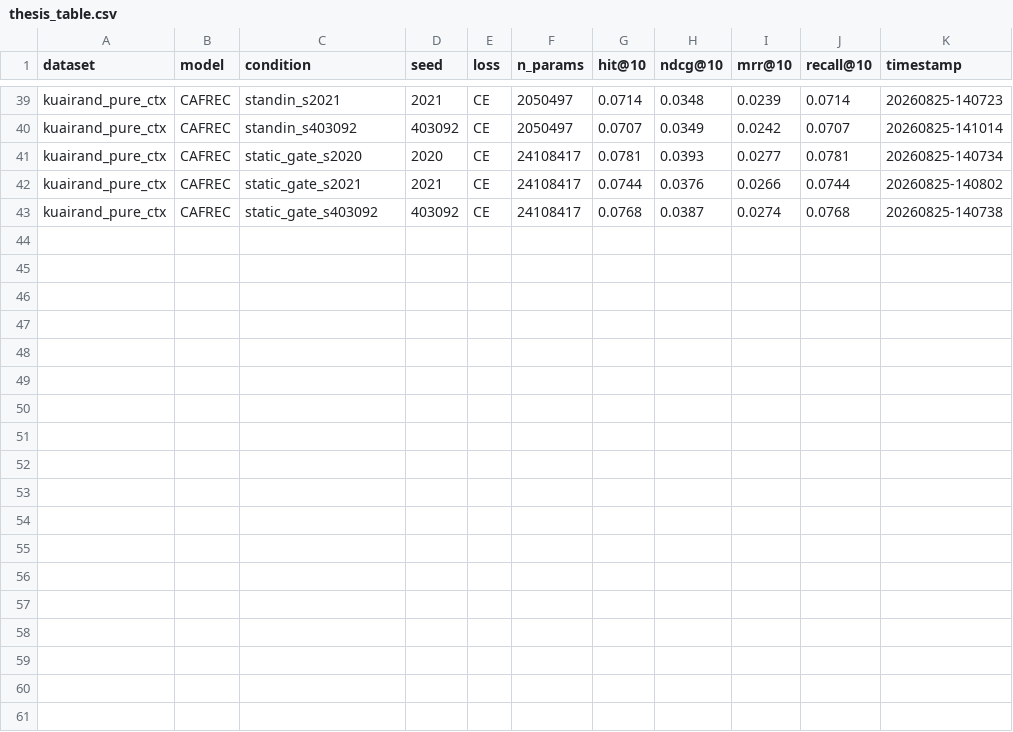
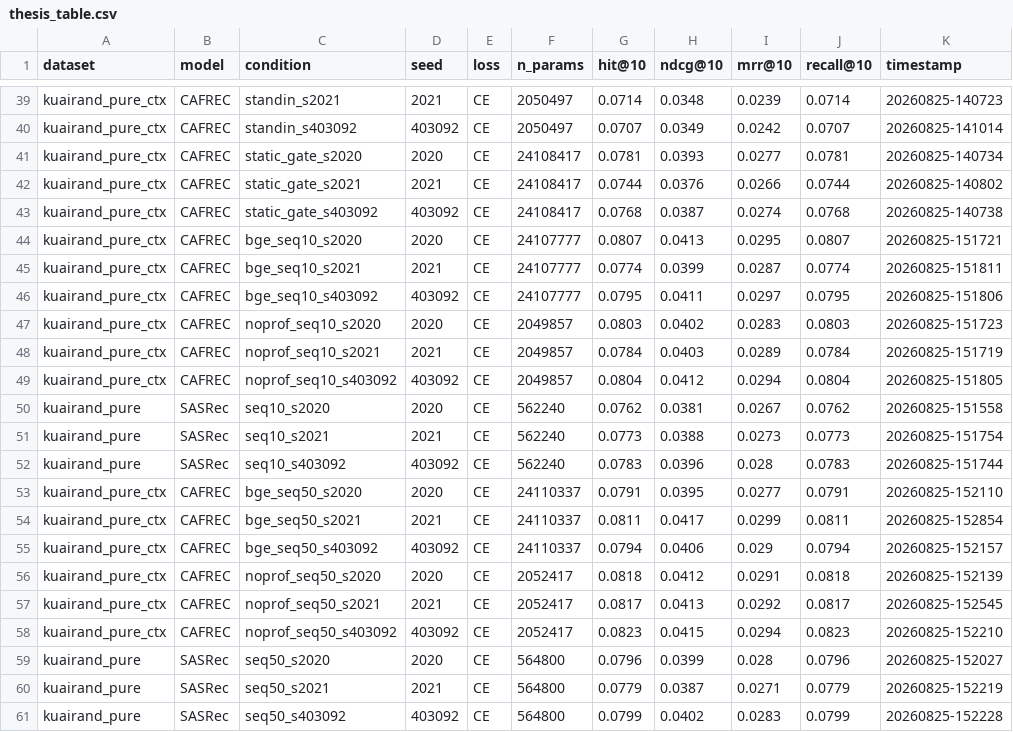
Before and after one commit to Ronan-Francis/CAFREC, a CSV file: cafrec_harness/results/thesis_table.csv, drawn as a sheet; only a part is shown, gaps mark what is left out; the diff names each change by its address in the sheet, - before the commit and + after, or states it on an @@ line.

Commit message:
Add seq-length sensitivity + 1K CE diagnostic (Pure)
Seq-length sweep (--max-seq-len flag + run_seqlen_sweep.py): SASRec/bge/noprof
at seq_len 10/50 x 3 seeds, +18 rows (thesis_table 60 rows). Finding: the
SASRec tie is specific to seq_len 20 — CAFREC-noprof beats SASRec with paired
significance on all 3 seeds at seq_len 10 AND 50 (dNDCG ~+0.002); the edge is the
context gating, not the profiler (bge<=noprof everywhere). analysis_pure_seqlen.md
+ pure_seqlen_sig.py.

1K CE diagnostic (detached SASRec-1K full-softmax, HR@10 0.002, ranks_check
agrees): CE does not escape the ~0 floor; cause is structural (unrankable test
targets), not the loss. 1K non-viable under mode:full without a k-core rebuild;
Pure remains sole reported tier (D6). analysis_1k_status.md updated.

```diff
--- a/cafrec_harness/results/thesis_table.csv
+++ b/cafrec_harness/results/thesis_table.csv
+row 44: kuairand_pure_ctx | CAFREC | bge_seq10_s2020 | 2020 | CE | 24107777 | 0.0807 | 0.0413 | 0.0295 | 0.0807 | 20260825-151721
+row 45: kuairand_pure_ctx | CAFREC | bge_seq10_s2021 | 2021 | CE | 24107777 | 0.0774 | 0.0399 | 0.0287 | 0.0774 | 20260825-151811
+row 46: kuairand_pure_ctx | CAFREC | bge_seq10_s403092 | 403092 | CE | 24107777 | 0.0795 | 0.0411 | 0.0297 | 0.0795 | 20260825-151806
+row 47: kuairand_pure_ctx | CAFREC | noprof_seq10_s2020 | 2020 | CE | 2049857 | 0.0803 | 0.0402 | 0.0283 | 0.0803 | 20260825-151723
+row 48: kuairand_pure_ctx | CAFREC | noprof_seq10_s2021 | 2021 | CE | 2049857 | 0.0784 | 0.0403 | 0.0289 | 0.0784 | 20260825-151719
+row 49: kuairand_pure_ctx | CAFREC | noprof_seq10_s403092 | 403092 | CE | 2049857 | 0.0804 | 0.0412 | 0.0294 | 0.0804 | 20260825-151805
+row 50: kuairand_pure | SASRec | seq10_s2020 | 2020 | CE | 562240 | 0.0762 | 0.0381 | 0.0267 | 0.0762 | 20260825-151558
+row 51: kuairand_pure | SASRec | seq10_s2021 | 2021 | CE | 562240 | 0.0773 | 0.0388 | 0.0273 | 0.0773 | 20260825-151754
+row 52: kuairand_pure | SASRec | seq10_s403092 | 403092 | CE | 562240 | 0.0783 | 0.0396 | 0.028 | 0.0783 | 20260825-151744
+row 53: kuairand_pure_ctx | CAFREC | bge_seq50_s2020 | 2020 | CE | 24110337 | 0.0791 | 0.0395 | 0.0277 | 0.0791 | 20260825-152110
+row 54: kuairand_pure_ctx | CAFREC | bge_seq50_s2021 | 2021 | CE | 24110337 | 0.0811 | 0.0417 | 0.0299 | 0.0811 | 20260825-152854
+row 55: kuairand_pure_ctx | CAFREC | bge_seq50_s403092 | 403092 | CE | 24110337 | 0.0794 | 0.0406 | 0.029 | 0.0794 | 20260825-152157
+row 56: kuairand_pure_ctx | CAFREC | noprof_seq50_s2020 | 2020 | CE | 2052417 | 0.0818 | 0.0412 | 0.0291 | 0.0818 | 20260825-152139
+row 57: kuairand_pure_ctx | CAFREC | noprof_seq50_s2021 | 2021 | CE | 2052417 | 0.0817 | 0.0413 | 0.0292 | 0.0817 | 20260825-152545
+row 58: kuairand_pure_ctx | CAFREC | noprof_seq50_s403092 | 403092 | CE | 2052417 | 0.0823 | 0.0415 | 0.0294 | 0.0823 | 20260825-152210
+row 59: kuairand_pure | SASRec | seq50_s2020 | 2020 | CE | 564800 | 0.0796 | 0.0399 | 0.028 | 0.0796 | 20260825-152027
+row 60: kuairand_pure | SASRec | seq50_s2021 | 2021 | CE | 564800 | 0.0779 | 0.0387 | 0.0271 | 0.0779 | 20260825-152219
+row 61: kuairand_pure | SASRec | seq50_s403092 | 403092 | CE | 564800 | 0.0799 | 0.0402 | 0.0283 | 0.0799 | 20260825-152228
```
Also changed, not shown: 25 other files.
